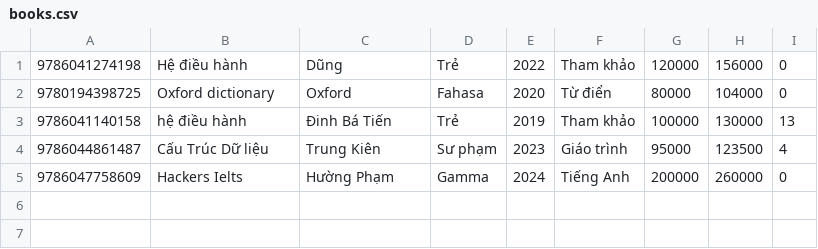
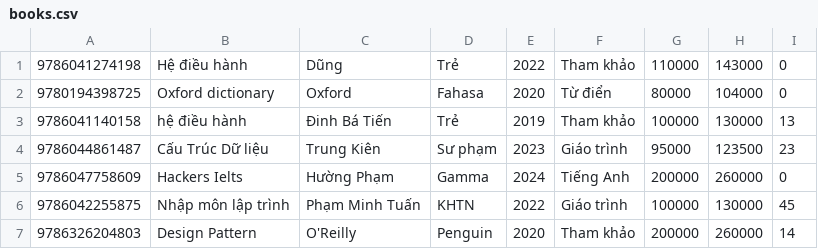
Before and after one commit to hainguyen2703/QuanLyNhaSach, a CSV file: books.csv, drawn as a sheet.

```diff
--- a/books.csv
+++ b/books.csv
@@ -1,5 +1,7 @@
-9786041274198|Hệ điều hành|Dũng|Trẻ|2022|Tham khảo|120000|156000|0
+9786041274198|Hệ điều hành|Dũng|Trẻ|2022|Tham khảo|110000|143000|0
 9780194398725|Oxford dictionary|Oxford|Fahasa|2020|Từ điển|80000|104000|0
 9786041140158|hệ điều hành|Đinh Bá Tiến|Trẻ|2019|Tham khảo|100000|130000|13
-9786044861487|Cấu Trúc Dữ liệu|Trung Kiên|Sư phạm|2023|Giáo trình|95000|123500|4
+9786044861487|Cấu Trúc Dữ liệu|Trung Kiên|Sư phạm|2023|Giáo trình|95000|123500|23
 9786047758609|Hackers Ielts|Hường Phạm|Gamma|2024|Tiếng Anh|200000|260000|0
+9786042255875|Nhập môn lập trình|Phạm Minh Tuấn|KHTN|2022|Giáo trình|100000|130000|45
+9786326204803|Design Pattern|O'Reilly|Penguin|2020|Tham khảo|200000|260000|14
```
Also changed, not shown: HoaDon.csv, 4 other files.
